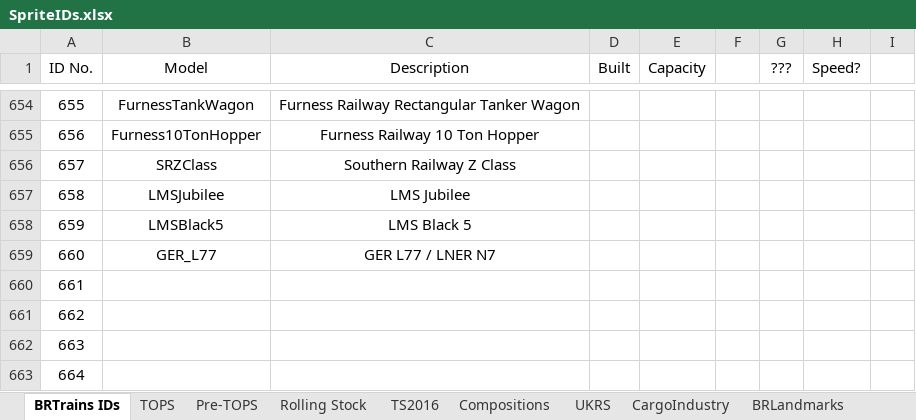
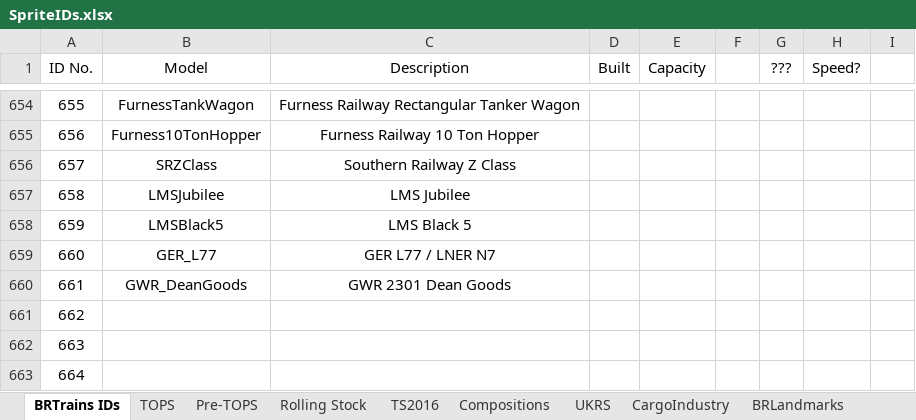
Before and after one commit to BRTrains/BRTrains2, an Excel workbook: docs/SpriteIDs.xlsx, sheet BRTrains IDs, drawn as a sheet; only a part is shown, gaps mark what is left out; values as stored, in another font and other column widths than the file's, no borders; the diff names each change by its address in the sheet, - before the commit and + after, or states it on an @@ line.

Commit message:
Added GWR 2801 Dean Goods WIP

```diff
--- a/docs/SpriteIDs.xlsx (sheet BRTrains IDs)
+++ b/docs/SpriteIDs.xlsx (sheet BRTrains IDs)
-B660 (Model): (empty)
+B660 (Model): GWR_DeanGoods
-C660 (Description): (empty)
+C660 (Description): GWR 2301 Dean Goods
```
Also changed, not shown: 4 other files.
